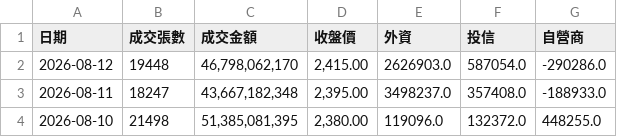
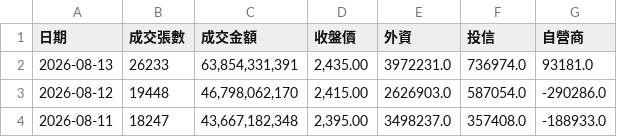
Before and after one commit to zencoper-mini/tsmc-stock-auto, a CSV file: tsmc_data_pivot.csv, drawn as a sheet; only a part is shown; the shorter side is filled out with more unchanged rows; the diff names each change by its address in the sheet, - before the commit and + after, or states it on an @@ line.

```diff
--- a/tsmc_data_pivot.csv
+++ b/tsmc_data_pivot.csv
+row 2: 2026-08-13 | 26233 | 63,854,331,391 | 2,435.00 | 3972231.0 | 736974.0 | 93181.0
```
Also changed, not shown: 1 other file.
